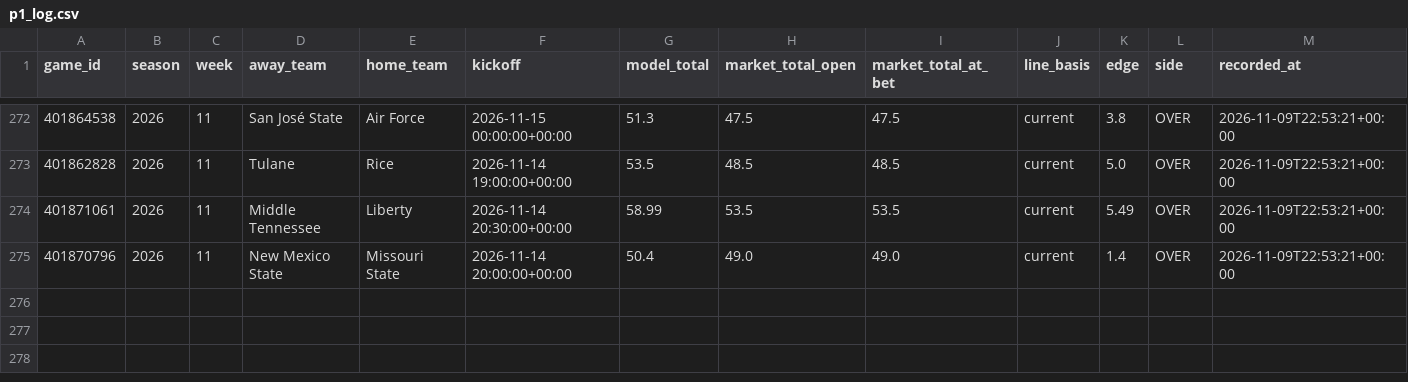
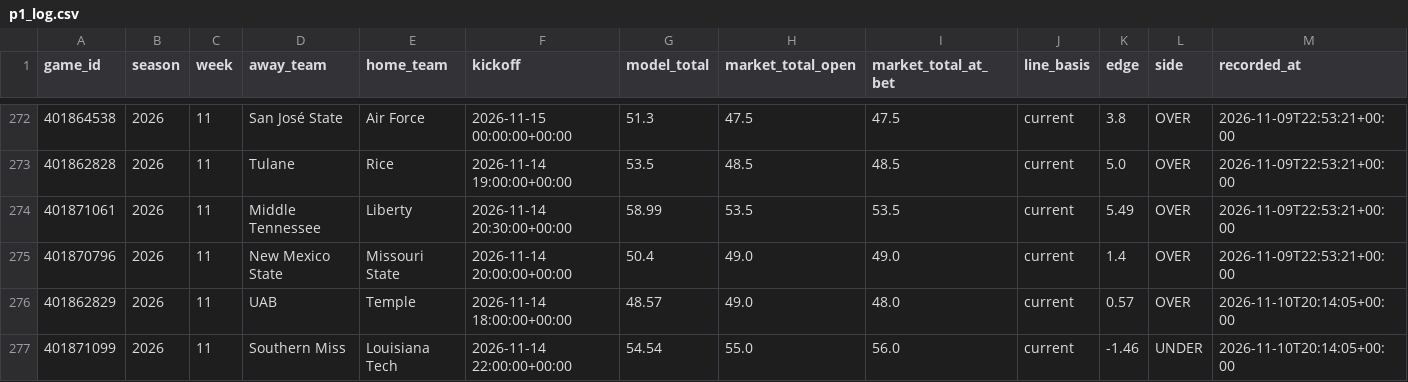
Before and after one commit to grantmelton30/fourth-down-forecast, a CSV file: ncaa-model/data/p1_log.csv, drawn as a sheet; only a part is shown, gaps mark what is left out; rows hold the shown columns only; the diff names each change by its address in the sheet, - before the commit and + after, or states it on an @@ line.

```diff
--- a/ncaa-model/data/p1_log.csv
+++ b/ncaa-model/data/p1_log.csv
+row 276: 401862829 | 2026 | 11 | UAB | Temple | 2026-11-14 18:00:00+00:00 | 48.57 | 49.0 | 48.0 | current | 0.57 | OVER | 2026-11-10T20:14:05+00:00
+row 277: 401871099 | 2026 | 11 | Southern Miss | Louisiana Tech | 2026-11-14 22:00:00+00:00 | 54.54 | 55.0 | 56.0 | current | -1.46 | UNDER | 2026-11-10T20:14:05+00:00
```
Also changed, not shown: data/internal/graded_games_v2.csv, 2 other files.
